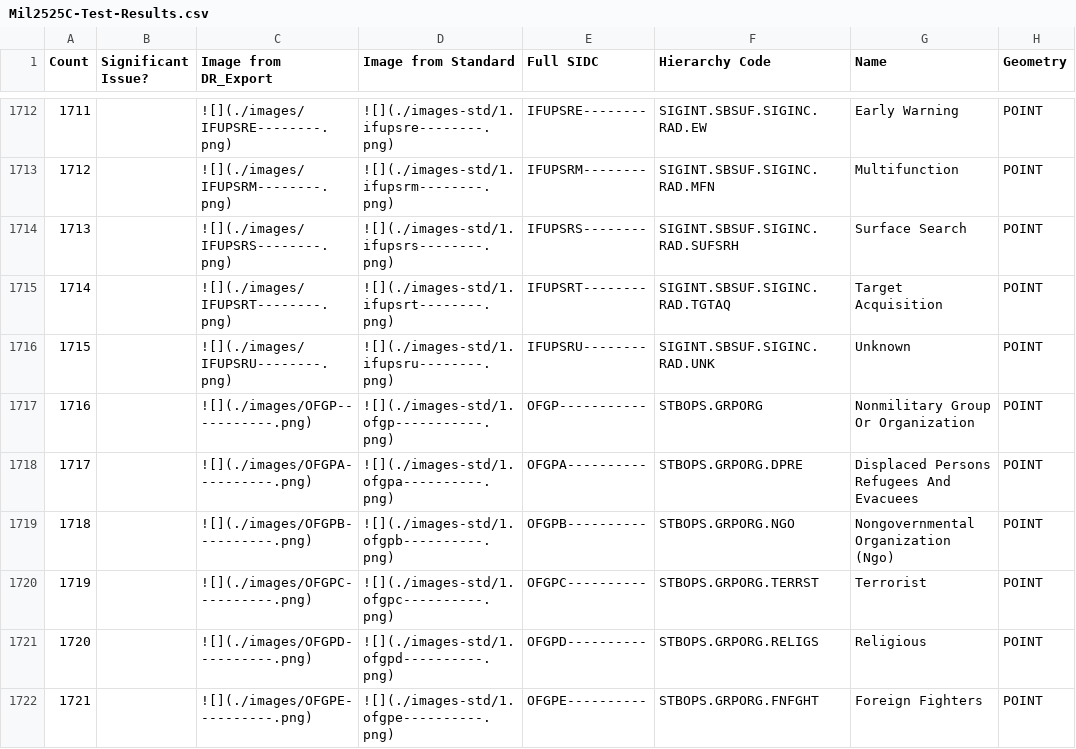
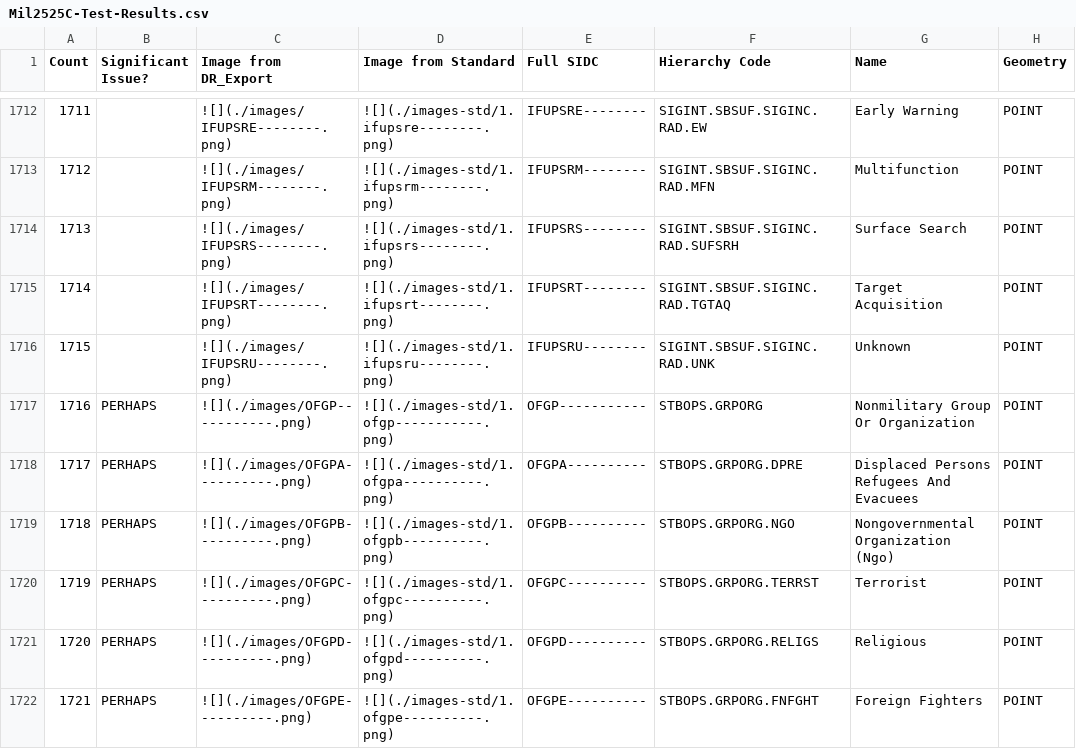
Before and after one commit to csmoore/mil2525-testing, a CSV file: mil2525c/Mil2525C-Test-Results.csv, drawn as a sheet; only a part is shown, gaps mark what is left out; the diff covers the shown part only; the diff names each change by its address in the sheet, - before the commit and + after, or states it on an @@ line.

```diff
--- a/mil2525c/Mil2525C-Test-Results.csv
+++ b/mil2525c/Mil2525C-Test-Results.csv
-B1717:B1722 (Significant Issue?): (empty)
+B1717:B1722 (Significant Issue?): PERHAPS
```
Also changed, not shown: 101 edited cells elsewhere in this file, 1 other file.
